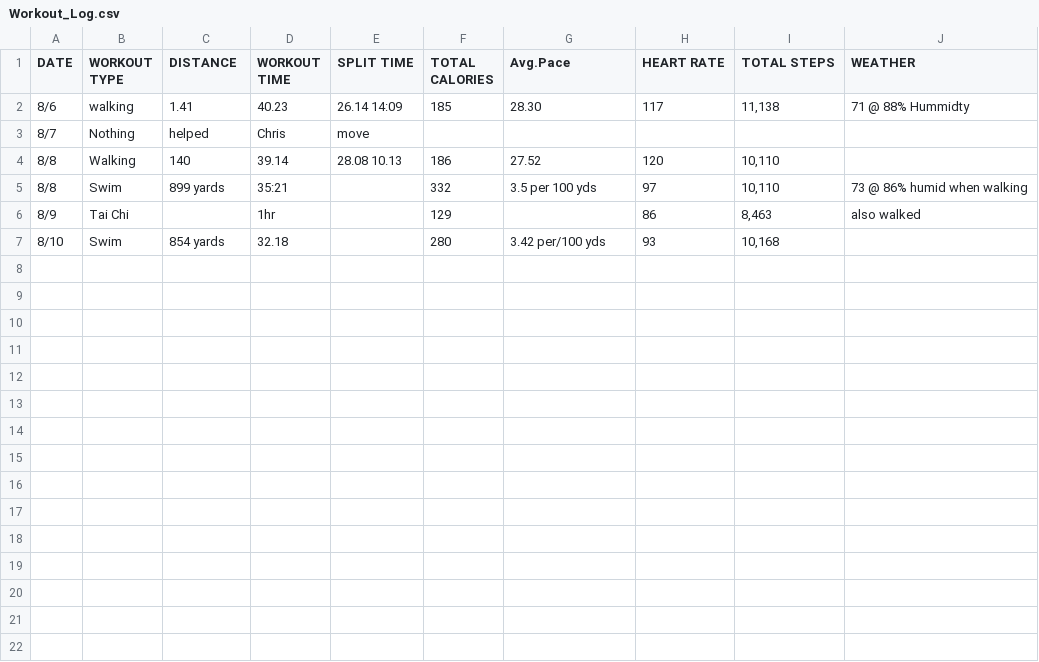
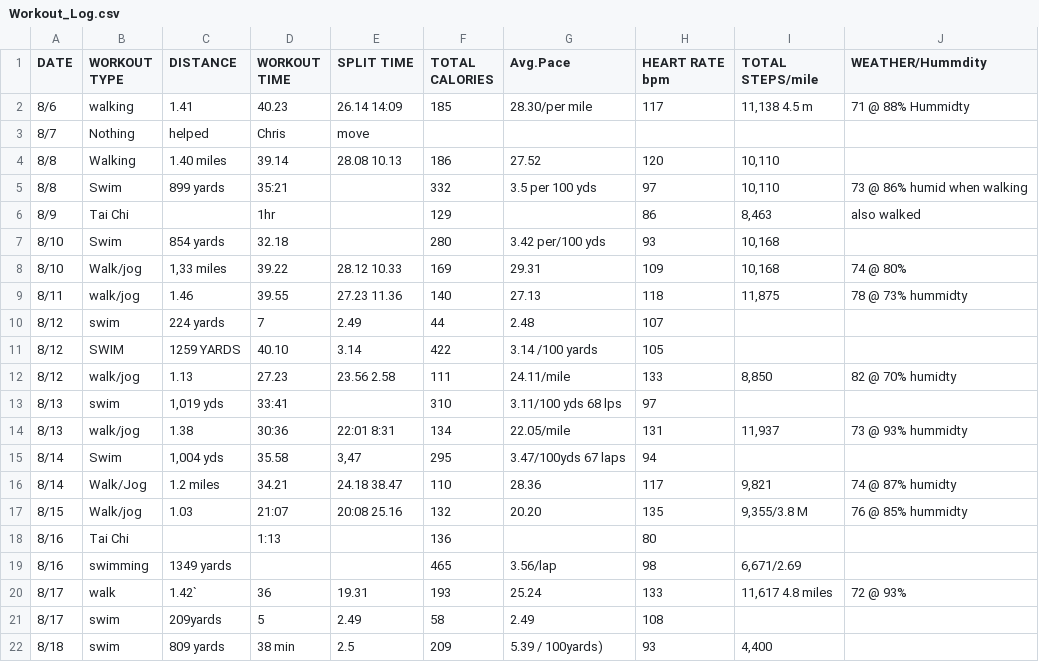
Before and after one commit to hwcurtis/Workout_Log, a CSV file: Workout_Log.csv, drawn as a sheet.

Commit message:
update

```diff
--- a/Workout_Log.csv
+++ b/Workout_Log.csv
@@ -1,5 +1,5 @@
-DATE,WORKOUT TYPE,DISTANCE,WORKOUT TIME,SPLIT TIME,TOTAL CALORIES,Avg.Pace,HEART RATE,TOTAL STEPS,WEATHER
-8/6,walking,1.41,40.23,26.14 14:09,185,28.30,117,"11,138",71 @ 88% Hummidty
+DATE,WORKOUT TYPE,DISTANCE,WORKOUT TIME,SPLIT TIME,TOTAL CALORIES,Avg.Pace,HEART RATE bpm,TOTAL STEPS/mile,WEATHER/Hummdity 
+8/6,walking,1.41,40.23,26.14 14:09,185,28.30/per mile,117,"11,138 4.5 m",71 @ 88% Hummidty
 8/7,Nothing,helped,Chris ,move,,,,,
-8/8,Walking,140,39.14,28.08 10.13,186,27.52,120,"10,110",
+8/8,Walking,1.40 miles,39.14,28.08 10.13,186,27.52,120,"10,110",
 8/8,Swim,899 yards,35:21,,332,3.5 per 100 yds,97,"10,110",73 @ 86% humid when walking
@@ -7 +7,16 @@ DATE,WORKOUT TYPE,DISTANCE,WORKOUT TIME,SPLIT TIME,TOTAL CALORIES,Avg.Pace,HEART
 8/10,Swim,854 yards,32.18,,280,3.42 per/100 yds ,93,"10,168",
+8/10,Walk/jog,"1,33 miles",39.22,28.12 10.33,169,29.31,109,"10,168",74 @ 80%
+8/11,walk/jog,1.46,39.55,27.23 11.36,140,27.13,118,"11,875",78 @ 73% hummidty
+8/12,swim,224 yards,7,2.49,44,2.48,107,,
+8/12,SWIM,1259 YARDS,40.10,3.14,422,3.14 /100 yards,105,,
+8/12,walk/jog,1.13,27.23,23.56 2.58,111,24.11/mile,133,"8,850",82  @ 70% humidty 
+8/13,swim,"1,019 yds",33:41,,310,3.11/100 yds 68 lps,97,,
+8/13,walk/jog,1.38,30:36,22:01 8:31,134,22.05/mile,131,"11,937",73 @ 93% hummidty
+8/14,Swim,"1,004 yds",35.58,"3,47",295,3.47/100yds 67 laps,94,,
+8/14,Walk/Jog,1.2 miles,34.21,24.18 38.47,110,28.36,117,"9,821",74 @ 87% humidty
+8/15,Walk/jog,1.03,21:07,20:08 25.16,132,20.20,135,"9,355/3.8 M",76 @ 85% hummidty
+8/16,Tai Chi,,1:13,,136,,80,,
+8/16,swimming,1349 yards,,,465,3.56/lap,98,"6,671/2.69",
+8/17,walk,1.42`,36,19.31,193,25.24,133,"11,617 4.8 miles",72 @ 93%
+8/17,swim,209yards,5,2.49,58,2.49,108,,
+8/18,swim,809 yards,38 min,2.5,209,5.39 / 100yards),93,"4,400",
```
